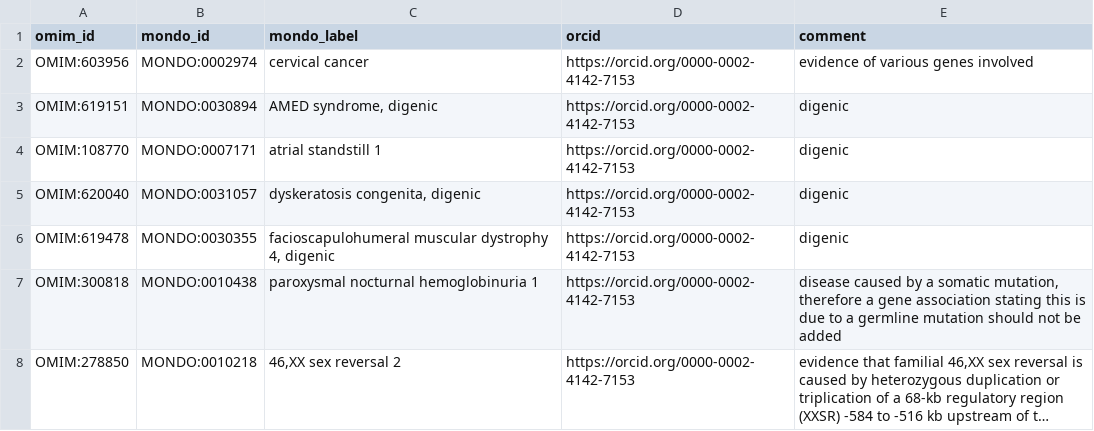
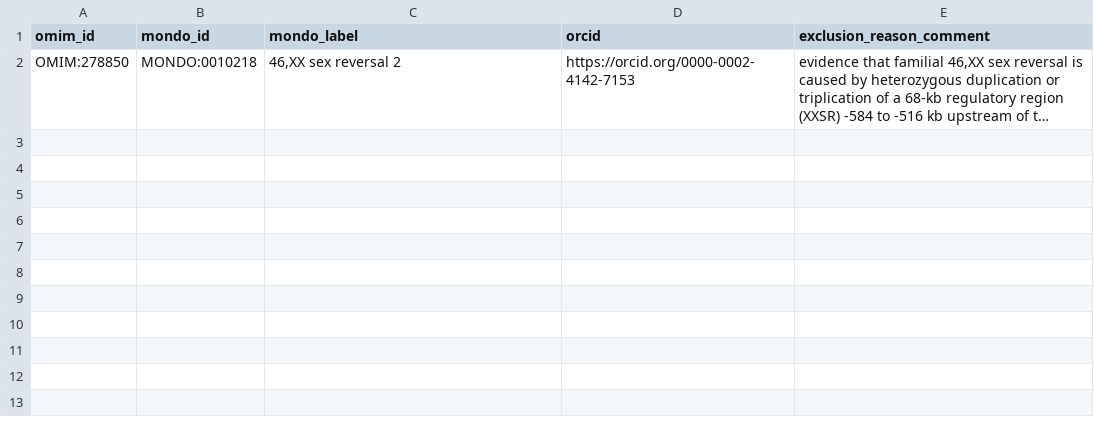
Before and after one commit to monarch-initiative/omim, a TSV file: data/exclusions-disease-gene.tsv, drawn as a sheet; long unchanged cells end in …; the diff names each change by its address in the sheet, - before the commit and + after, or states it on an @@ line.

Commit message:
Exclusions & Protections - Update: Added exclusions to leave only 1 entry remaining in the file.

```diff
--- a/data/exclusions-disease-gene.tsv
+++ b/data/exclusions-disease-gene.tsv
-E1: comment
+E1: exclusion_reason_comment
-row 2: OMIM:603956 | MONDO:0002974 | cervical cancer | https://orcid.org/0000-0002-4142-7153 | evidence of various genes involved
-row 3: OMIM:619151 | MONDO:0030894 | AMED syndrome, digenic | https://orcid.org/0000-0002-4142-7153 | digenic
-row 4: OMIM:108770 | MONDO:0007171 | atrial standstill 1 | https://orcid.org/0000-0002-4142-7153 | digenic
-row 5: OMIM:620040 | MONDO:0031057 | dyskeratosis congenita, digenic | https://orcid.org/0000-0002-4142-7153 | digenic
-row 6: OMIM:619478 | MONDO:0030355 | facioscapulohumeral muscular dystrophy 4, digenic | https://orcid.org/0000-0002-4142-7153 | digenic
-row 7: OMIM:300818 | MONDO:0010438 | paroxysmal nocturnal hemoglobinuria 1 | https://orcid.org/0000-0002-4142-7153 | disease caused by a somatic mutation, therefore a gene association stating this is due to a germline mutation should not be added
```
